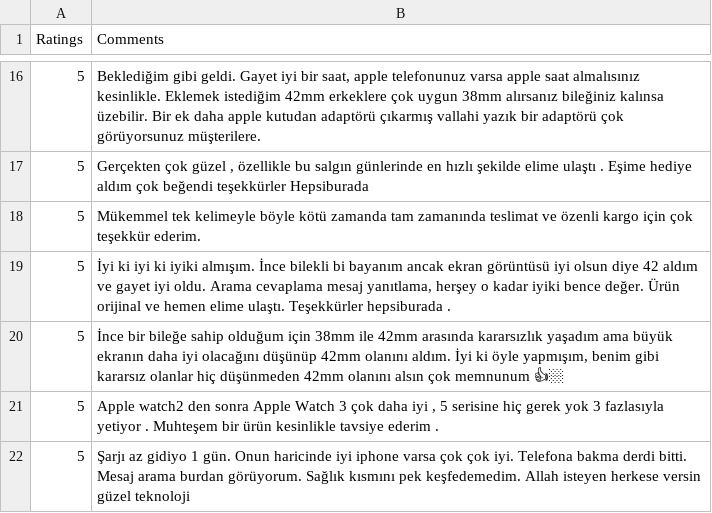
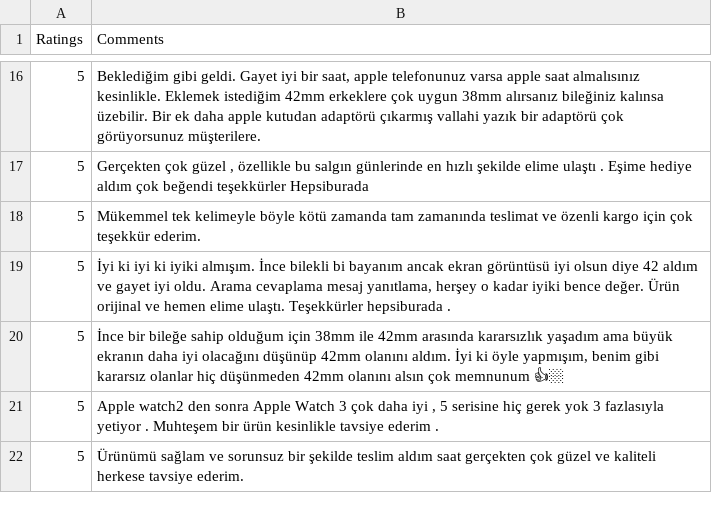
Before and after one commit to aybarskerem/WebScraper, a CSV file: Hepsiburada/Serial/hepsiburada0.csv (was Hepsiburada/hepsiburada0.csv), drawn as a sheet; only a part is shown, gaps mark what is left out; the diff names each change by its address in the sheet, - before the commit and + after, or states it on an @@ line.

Commit message:
In addition to local "hepsiburada"  shopping site code, "Amazon" global shopping site code is added to the repo.
For each shopping site both serial and parallel version of the webscraper codes are published so that; for people who do not aim to run the codes parallel can use the serial versions.
Parallel versions use MPI and have load balancing mechanisms to distribute the load (work) to the processes equally.

README files are updated with more comprehensive explanations and output files are added for the example runs of the scripts (.csv files).

```diff
--- a/Hepsiburada/hepsiburada0.csv
+++ b/Hepsiburada/Serial/hepsiburada0.csv
-B22 (Comments): Şarjı az gidiyo 1 gün. Onun haricinde iyi iphone varsa çok çok iyi. Telefona bakma derdi bitti. Mesaj arama burdan görüyorum. Sağlık kısmını pek keşfedemedim. Allah isteyen herkese versin güzel teknoloji
+B22 (Comments): Ürünümü sağlam ve sorunsuz bir şekilde teslim aldım saat gerçekten çok güzel ve kaliteli herkese tavsiye ederim.
```
Also changed, not shown: Hepsiburada/Parallel/hepsiburada1.csv, 23 other files.
